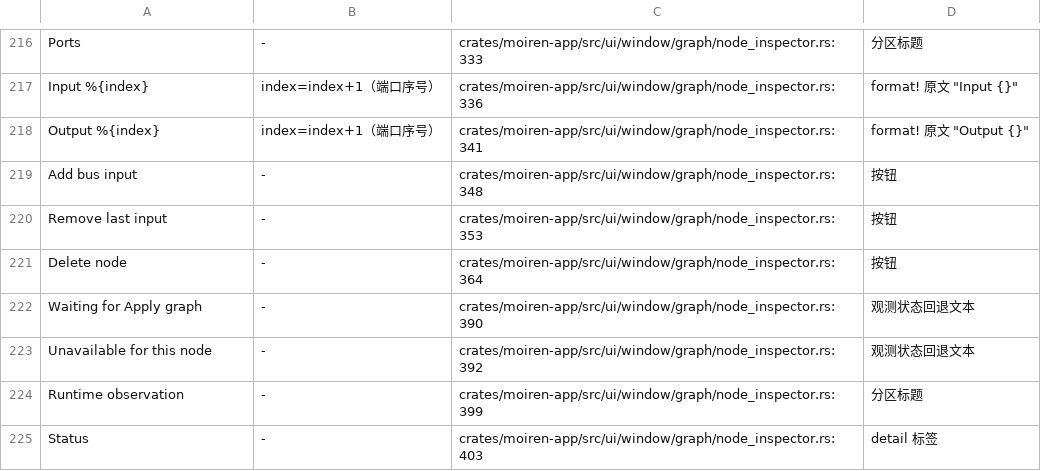
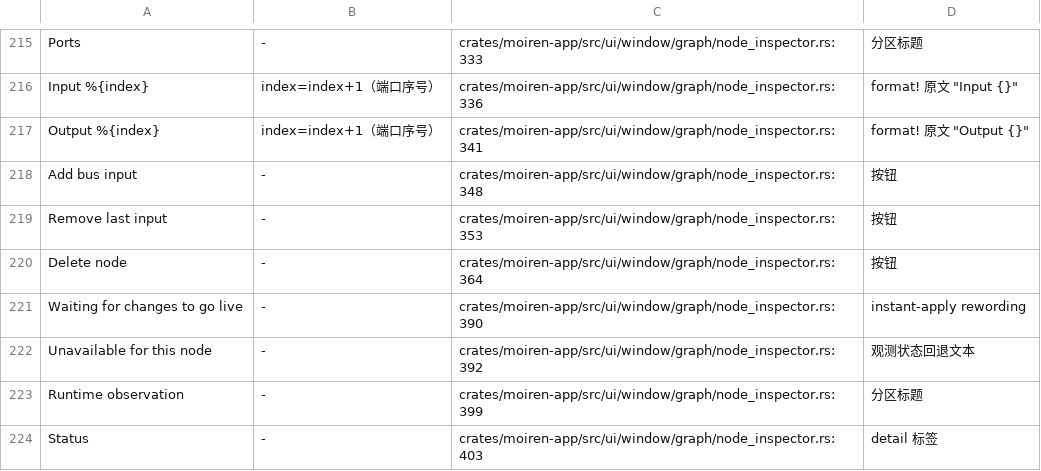
Before and after one commit to modenicheng/moiren, a TSV file: crates/moiren-app/locales/i18n-keys.tsv, drawn as a sheet; only a part is shown, gaps mark what is left out; the diff covers the shown part only.

Commit message:
feat(app): apply graph edits live behind a global inspector sidebar

```diff
--- a/crates/moiren-app/locales/i18n-keys.tsv
+++ b/crates/moiren-app/locales/i18n-keys.tsv
@@ -221,3 +220,3 @@ Remove last input	-	crates/moiren-app/src/ui/window/graph/node_inspector.rs:353
 Delete node	-	crates/moiren-app/src/ui/window/graph/node_inspector.rs:364	按钮
-Waiting for Apply graph	-	crates/moiren-app/src/ui/window/graph/node_inspector.rs:390	观测状态回退文本
+Waiting for changes to go live	-	crates/moiren-app/src/ui/window/graph/node_inspector.rs:390	instant-apply rewording
 Unavailable for this node	-	crates/moiren-app/src/ui/window/graph/node_inspector.rs:392	观测状态回退文本
```
Also changed, not shown: 2 removed rows and 12 edited cells elsewhere in this file, 31 other files.
